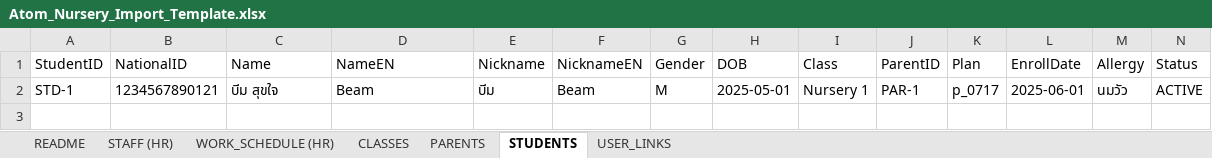
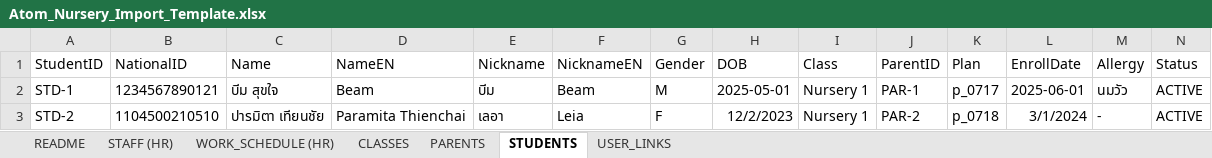
Before and after one commit to legeant04-dot/atom-nursery, an Excel workbook: Atom_Nursery_Import_Template.xlsx, sheet STUDENTS, drawn as a sheet; values as stored, in another font and other column widths than the file's, no borders; the diff names each change by its address in the sheet, - before the commit and + after, or states it on an @@ line.

```diff
--- a/Atom_Nursery_Import_Template.xlsx (sheet STUDENTS)
+++ b/Atom_Nursery_Import_Template.xlsx (sheet STUDENTS)
+row 3: STD-2 | 1104500210510 | ปารมิตา เทียนชัย | Paramita Thienchai | เลอา | Leia | F | 12/2/2023 | Nursery 1 | PAR-2 | p_0718 | 3/1/2024 | - | ACTIVE
```
Also changed, not shown: sheet STAFF (HR), sheet CLASSES, sheet PARENTS, sheet USER_LINKS, sheet WORK_SCHEDULE (HR), 4 other files.
